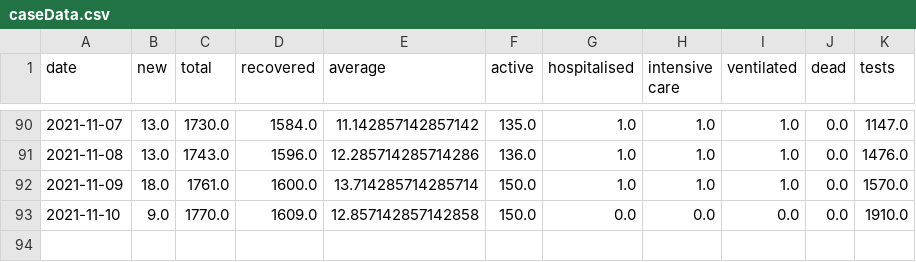
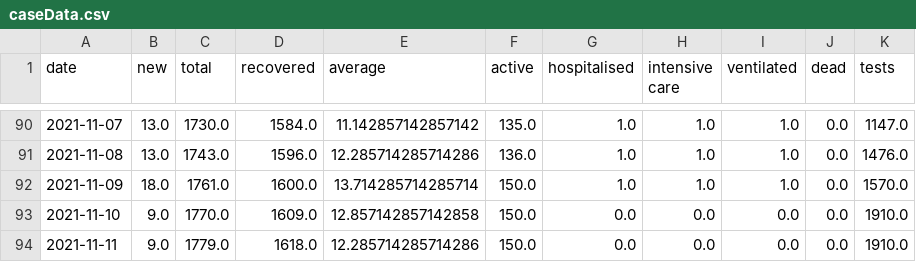
Before and after one commit to MarkusMannheim/act-coronavirus-teaser, a CSV file: data/caseData.csv, drawn as a sheet; only a part is shown, gaps mark what is left out; the diff names each change by its address in the sheet, - before the commit and + after, or states it on an @@ line.

Commit message:
update

```diff
--- a/data/caseData.csv
+++ b/data/caseData.csv
+row 94: 2021-11-11 | 9.0 | 1779.0 | 1618.0 | 12.285714285714286 | 150.0 | 0.0 | 0.0 | 0.0 | 0.0 | 1910.0
```
